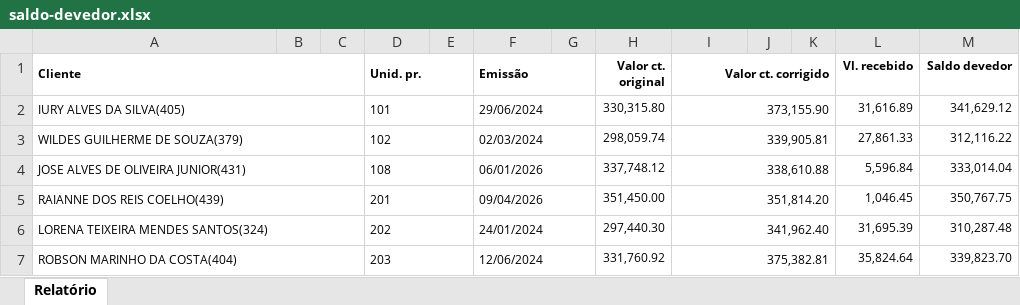
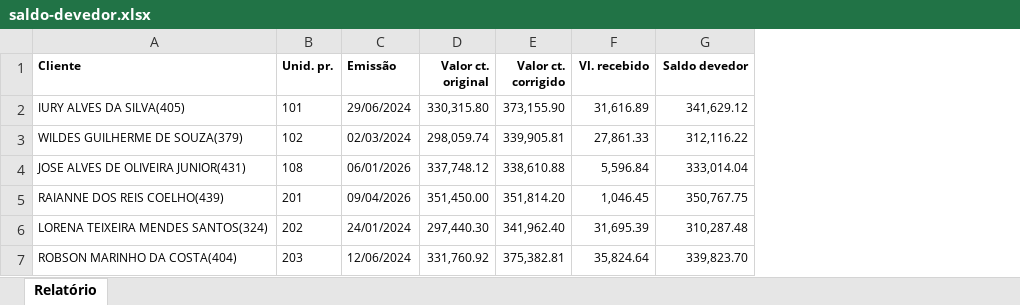
Before and after one commit to rsslan/upburiti, an Excel workbook: dist/data/saldo-devedor.xlsx, sheet Relatório, drawn as a sheet; only a part is shown; values as stored, in another font and other column widths than the file's, no borders; the diff covers the shown part only; the diff names each change by its address in the sheet, - before the commit and + after, or states it on an @@ line.

```diff
--- a/dist/data/saldo-devedor.xlsx (sheet Relatório)
+++ b/dist/data/saldo-devedor.xlsx (sheet Relatório)
-column B, empty
-column C, empty
-column E, empty
-column G, empty
-column J, empty
-column K, empty
-A1:C1 merged
-D1:E1 merged
-F1:G1 merged
-I1:K1 merged
-A2:C2 merged
-D2:E2 merged
-F2:G2 merged
-I2:K2 merged
-A3:C3 merged
-D3:E3 merged
-F3:G3 merged
-I3:K3 merged
-A4:C4 merged
-D4:E4 merged
-F4:G4 merged
-I4:K4 merged
-A5:C5 merged
-D5:E5 merged
-F5:G5 merged
-I5:K5 merged
-A6:C6 merged
-D6:E6 merged
-F6:G6 merged
-I6:K6 merged
-A7:C7 merged
-D7:E7 merged
-F7:G7 merged
-I7:K7 merged
```
Also changed, not shown: merged cells elsewhere in this sheet, public/data/saldo-devedor.xlsx, saldo-devedor.xlsx, 1 other file.
